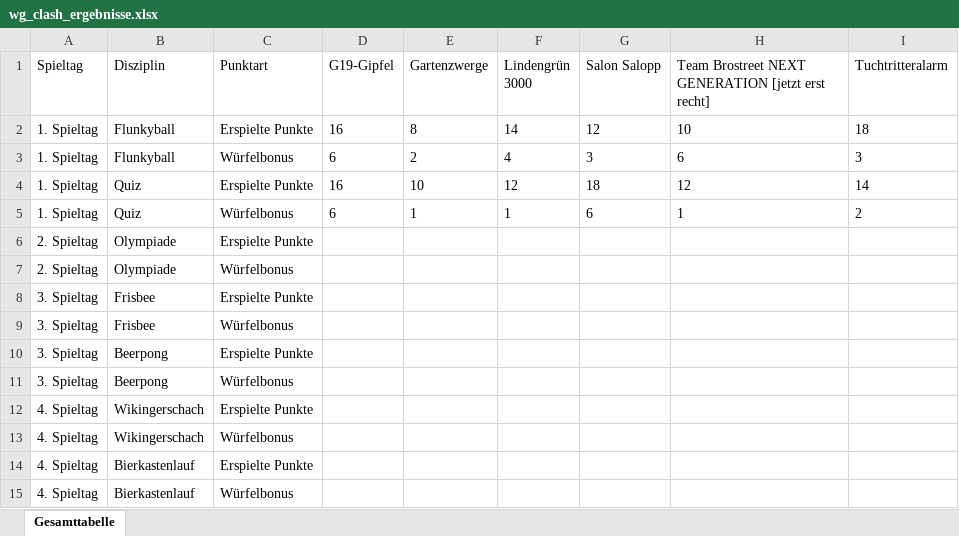
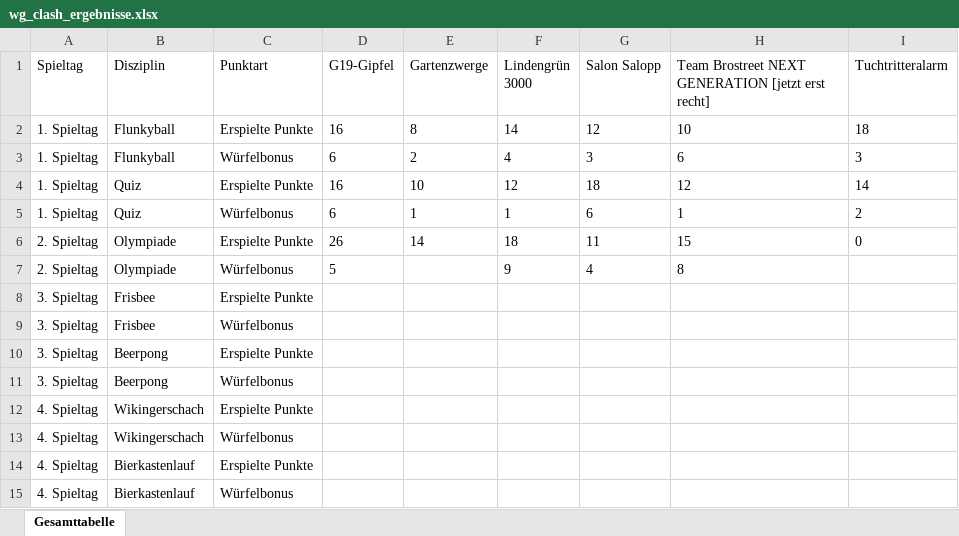
Before and after one commit to lukasschoettler/wg-clash-dashboard, an Excel workbook: wg_clash_ergebnisse.xlsx, sheet Gesamttabelle, drawn as a sheet; values as stored, in another font and other column widths than the file's, no borders; the diff names each change by its address in the sheet, - before the commit and + after, or states it on an @@ line.

Commit message:
Ergebnisse vom 2. Spieltag ergänzt

```diff
--- a/wg_clash_ergebnisse.xlsx (sheet Gesamttabelle)
+++ b/wg_clash_ergebnisse.xlsx (sheet Gesamttabelle)
-D6 (G19-Gipfel): (empty)
+D6 (G19-Gipfel): 26
-E6 (Gartenzwerge): (empty)
+E6 (Gartenzwerge): 14
-F6 (Lindengrün 3000): (empty)
+F6 (Lindengrün 3000): 18
-G6 (Salon Salopp): (empty)
+G6 (Salon Salopp): 11
-H6: (empty)
+H6: 15
-I6 (Tuchtritteralarm): (empty)
+I6 (Tuchtritteralarm): 0
-D7 (G19-Gipfel): (empty)
+D7 (G19-Gipfel): 5
-F7 (Lindengrün 3000): (empty)
+F7 (Lindengrün 3000): 9
-G7 (Salon Salopp): (empty)
+G7 (Salon Salopp): 4
-H7: (empty)
+H7: 8
```
